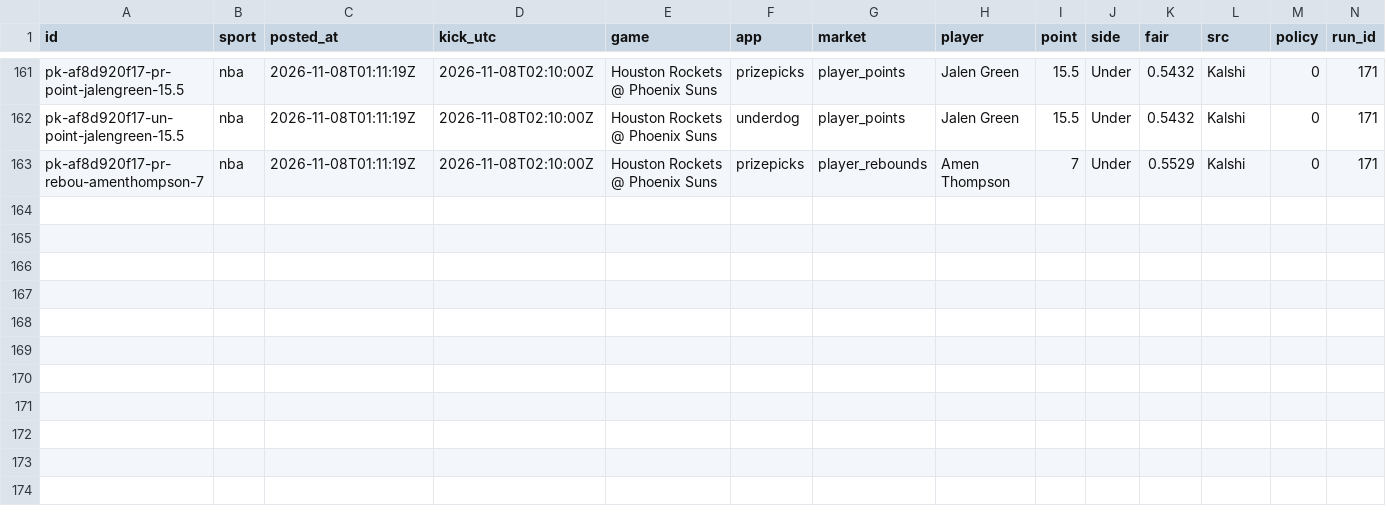
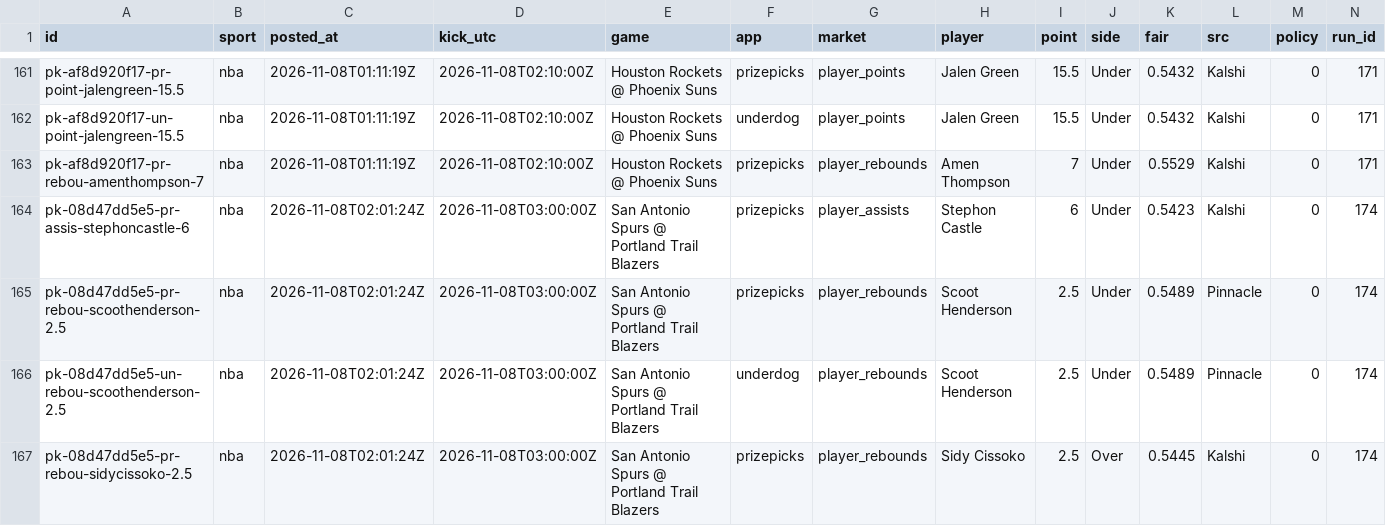
Before and after one commit to grahambirch99/closing-line-club, a CSV file: data/nba/pickem_legs.csv, drawn as a sheet; only a part is shown, gaps mark what is left out; rows hold the shown columns only; the diff names each change by its address in the sheet, - before the commit and + after, or states it on an @@ line.

```diff
--- a/data/nba/pickem_legs.csv
+++ b/data/nba/pickem_legs.csv
+row 164: pk-08d47dd5e5-pr-assis-stephoncastle-6 | nba | 2026-11-08T02:01:24Z | 2026-11-08T03:00:00Z | San Antonio Spurs @ Portland Trail Blazers | prizepicks | player_assists | Stephon Castle | 6 | Under | 0.5423 | Kalshi | 0 | 174
+row 165: pk-08d47dd5e5-pr-rebou-scoothenderson-2.5 | nba | 2026-11-08T02:01:24Z | 2026-11-08T03:00:00Z | San Antonio Spurs @ Portland Trail Blazers | prizepicks | player_rebounds | Scoot Henderson | 2.5 | Under | 0.5489 | Pinnacle | 0 | 174
+row 166: pk-08d47dd5e5-un-rebou-scoothenderson-2.5 | nba | 2026-11-08T02:01:24Z | 2026-11-08T03:00:00Z | San Antonio Spurs @ Portland Trail Blazers | underdog | player_rebounds | Scoot Henderson | 2.5 | Under | 0.5489 | Pinnacle | 0 | 174
+row 167: pk-08d47dd5e5-pr-rebou-sidycissoko-2.5 | nba | 2026-11-08T02:01:24Z | 2026-11-08T03:00:00Z | San Antonio Spurs @ Portland Trail Blazers | prizepicks | player_rebounds | Sidy Cissoko | 2.5 | Over | 0.5445 | Kalshi | 0 | 174
```
Also changed, not shown: 2 other files.
